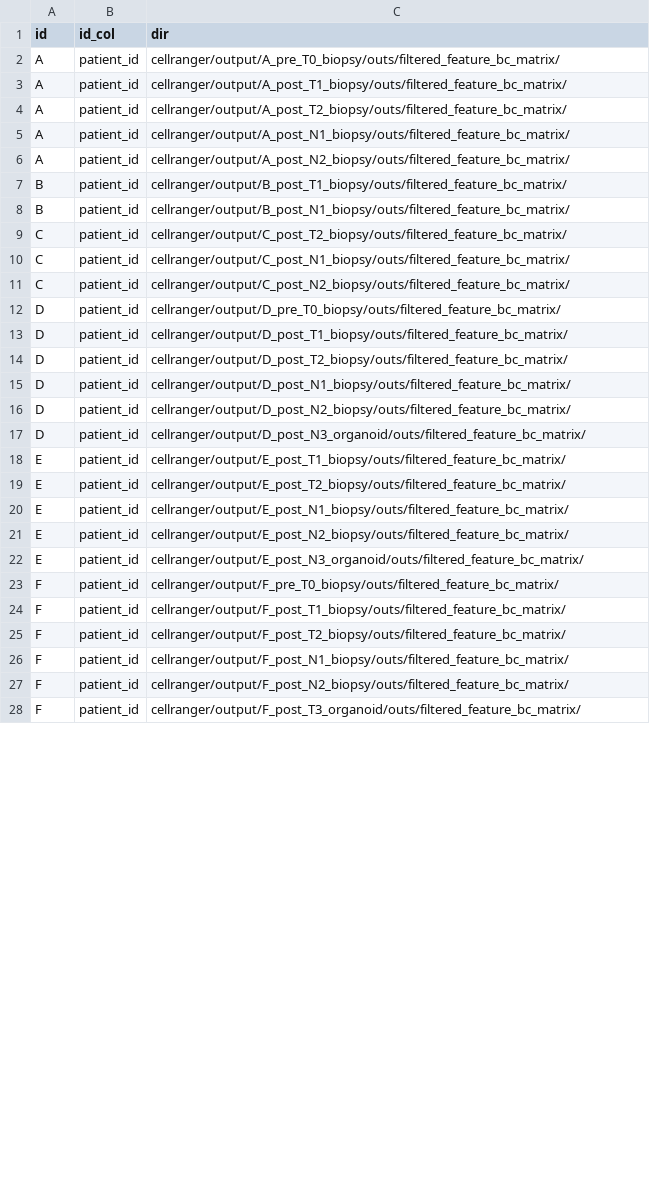
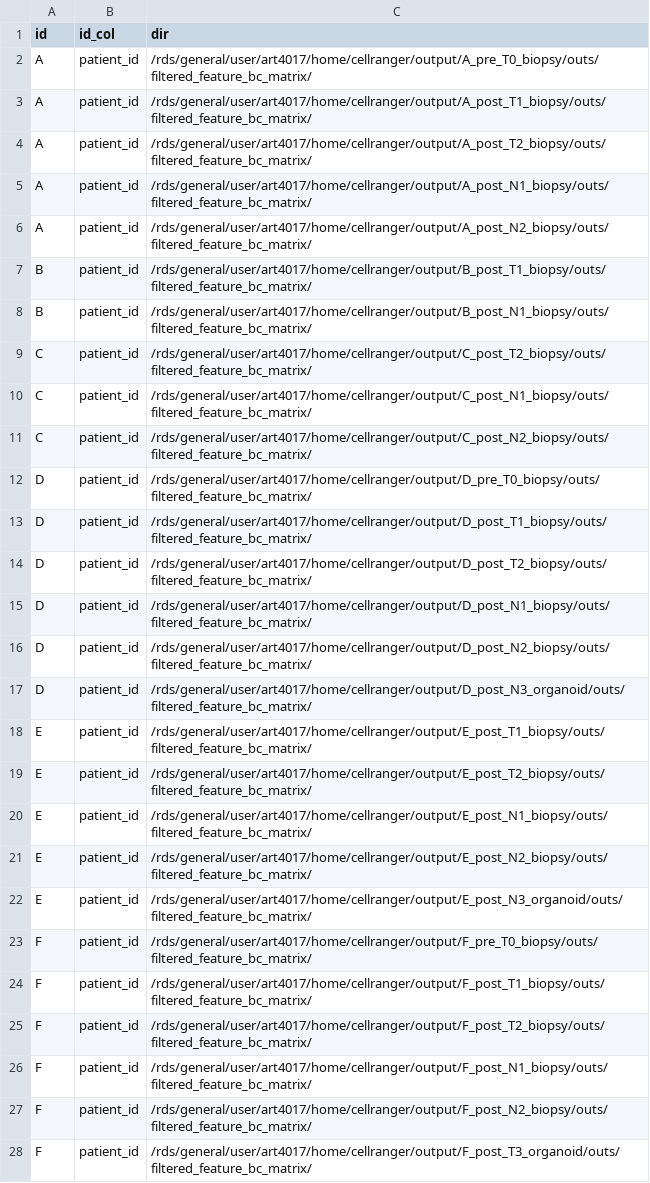
Before and after one commit to FrancisCrickInstitute/snRNAseq_workflow, a TSV file: input/oesophageal_10X/patient_manifest.tsv, drawn as a sheet; only a part is shown; the diff covers the shown part only.

Commit message:
add full paths to oesophageal manifest files

```diff
--- a/input/oesophageal_10X/patient_manifest.tsv
+++ b/input/oesophageal_10X/patient_manifest.tsv
@@ -1,28 +1,28 @@
 id	id_col	dir
-A	patient_id	cellranger/output/A_pre_T0_biopsy/outs/filtered_feature_bc_matrix/
-A	patient_id	cellranger/output/A_post_T1_biopsy/outs/filtered_feature_bc_matrix/
-A	patient_id	cellranger/output/A_post_T2_biopsy/outs/filtered_feature_bc_matrix/
-A	patient_id	cellranger/output/A_post_N1_biopsy/outs/filtered_feature_bc_matrix/
-A	patient_id	cellranger/output/A_post_N2_biopsy/outs/filtered_feature_bc_matrix/
-B	patient_id	cellranger/output/B_post_T1_biopsy/outs/filtered_feature_bc_matrix/
-B	patient_id	cellranger/output/B_post_N1_biopsy/outs/filtered_feature_bc_matrix/
-C	patient_id	cellranger/output/C_post_T2_biopsy/outs/filtered_feature_bc_matrix/
-C	patient_id	cellranger/output/C_post_N1_biopsy/outs/filtered_feature_bc_matrix/
-C	patient_id	cellranger/output/C_post_N2_biopsy/outs/filtered_feature_bc_matrix/
-D	patient_id	cellranger/output/D_pre_T0_biopsy/outs/filtered_feature_bc_matrix/
-D	patient_id	cellranger/output/D_post_T1_biopsy/outs/filtered_feature_bc_matrix/
-D	patient_id	cellranger/output/D_post_T2_biopsy/outs/filtered_feature_bc_matrix/
-D	patient_id	cellranger/output/D_post_N1_biopsy/outs/filtered_feature_bc_matrix/
-D	patient_id	cellranger/output/D_post_N2_biopsy/outs/filtered_feature_bc_matrix/
-D	patient_id	cellranger/output/D_post_N3_organoid/outs/filtered_feature_bc_matrix/
-E	patient_id	cellranger/output/E_post_T1_biopsy/outs/filtered_feature_bc_matrix/
-E	patient_id	cellranger/output/E_post_T2_biopsy/outs/filtered_feature_bc_matrix/
-E	patient_id	cellranger/output/E_post_N1_biopsy/outs/filtered_feature_bc_matrix/
-E	patient_id	cellranger/output/E_post_N2_biopsy/outs/filtered_feature_bc_matrix/
-E	patient_id	cellranger/output/E_post_N3_organoid/outs/filtered_feature_bc_matrix/
-F	patient_id	cellranger/output/F_pre_T0_biopsy/outs/filtered_feature_bc_matrix/
-F	patient_id	cellranger/output/F_post_T1_biopsy/outs/filtered_feature_bc_matrix/
-F	patient_id	cellranger/output/F_post_T2_biopsy/outs/filtered_feature_bc_matrix/
-F	patient_id	cellranger/output/F_post_N1_biopsy/outs/filtered_feature_bc_matrix/
-F	patient_id	cellranger/output/F_post_N2_biopsy/outs/filtered_feature_bc_matrix/
-F	patient_id	cellranger/output/F_post_T3_organoid/outs/filtered_feature_bc_matrix/
+A	patient_id	/rds/general/user/art4017/home/cellranger/output/A_pre_T0_biopsy/outs/filtered_feature_bc_matrix/
+A	patient_id	/rds/general/user/art4017/home/cellranger/output/A_post_T1_biopsy/outs/filtered_feature_bc_matrix/
+A	patient_id	/rds/general/user/art4017/home/cellranger/output/A_post_T2_biopsy/outs/filtered_feature_bc_matrix/
+A	patient_id	/rds/general/user/art4017/home/cellranger/output/A_post_N1_biopsy/outs/filtered_feature_bc_matrix/
+A	patient_id	/rds/general/user/art4017/home/cellranger/output/A_post_N2_biopsy/outs/filtered_feature_bc_matrix/
+B	patient_id	/rds/general/user/art4017/home/cellranger/output/B_post_T1_biopsy/outs/filtered_feature_bc_matrix/
+B	patient_id	/rds/general/user/art4017/home/cellranger/output/B_post_N1_biopsy/outs/filtered_feature_bc_matrix/
+C	patient_id	/rds/general/user/art4017/home/cellranger/output/C_post_T2_biopsy/outs/filtered_feature_bc_matrix/
+C	patient_id	/rds/general/user/art4017/home/cellranger/output/C_post_N1_biopsy/outs/filtered_feature_bc_matrix/
+C	patient_id	/rds/general/user/art4017/home/cellranger/output/C_post_N2_biopsy/outs/filtered_feature_bc_matrix/
+D	patient_id	/rds/general/user/art4017/home/cellranger/output/D_pre_T0_biopsy/outs/filtered_feature_bc_matrix/
+D	patient_id	/rds/general/user/art4017/home/cellranger/output/D_post_T1_biopsy/outs/filtered_feature_bc_matrix/
+D	patient_id	/rds/general/user/art4017/home/cellranger/output/D_post_T2_biopsy/outs/filtered_feature_bc_matrix/
+D	patient_id	/rds/general/user/art4017/home/cellranger/output/D_post_N1_biopsy/outs/filtered_feature_bc_matrix/
+D	patient_id	/rds/general/user/art4017/home/cellranger/output/D_post_N2_biopsy/outs/filtered_feature_bc_matrix/
+D	patient_id	/rds/general/user/art4017/home/cellranger/output/D_post_N3_organoid/outs/filtered_feature_bc_matrix/
+E	patient_id	/rds/general/user/art4017/home/cellranger/output/E_post_T1_biopsy/outs/filtered_feature_bc_matrix/
+E	patient_id	/rds/general/user/art4017/home/cellranger/output/E_post_T2_biopsy/outs/filtered_feature_bc_matrix/
+E	patient_id	/rds/general/user/art4017/home/cellranger/output/E_post_N1_biopsy/outs/filtered_feature_bc_matrix/
+E	patient_id	/rds/general/user/art4017/home/cellranger/output/E_post_N2_biopsy/outs/filtered_feature_bc_matrix/
+E	patient_id	/rds/general/user/art4017/home/cellranger/output/E_post_N3_organoid/outs/filtered_feature_bc_matrix/
+F	patient_id	/rds/general/user/art4017/home/cellranger/output/F_pre_T0_biopsy/outs/filtered_feature_bc_matrix/
+F	patient_id	/rds/general/user/art4017/home/cellranger/output/F_post_T1_biopsy/outs/filtered_feature_bc_matrix/
+F	patient_id	/rds/general/user/art4017/home/cellranger/output/F_post_T2_biopsy/outs/filtered_feature_bc_matrix/
+F	patient_id	/rds/general/user/art4017/home/cellranger/output/F_post_N1_biopsy/outs/filtered_feature_bc_matrix/
+F	patient_id	/rds/general/user/art4017/home/cellranger/output/F_post_N2_biopsy/outs/filtered_feature_bc_matrix/
+F	patient_id	/rds/general/user/art4017/home/cellranger/output/F_post_T3_organoid/outs/filtered_feature_bc_matrix/
```
Also changed, not shown: 1 added row and 36 edited cells elsewhere in this file, input/oesophageal_10X/sample_manifest.tsv.
